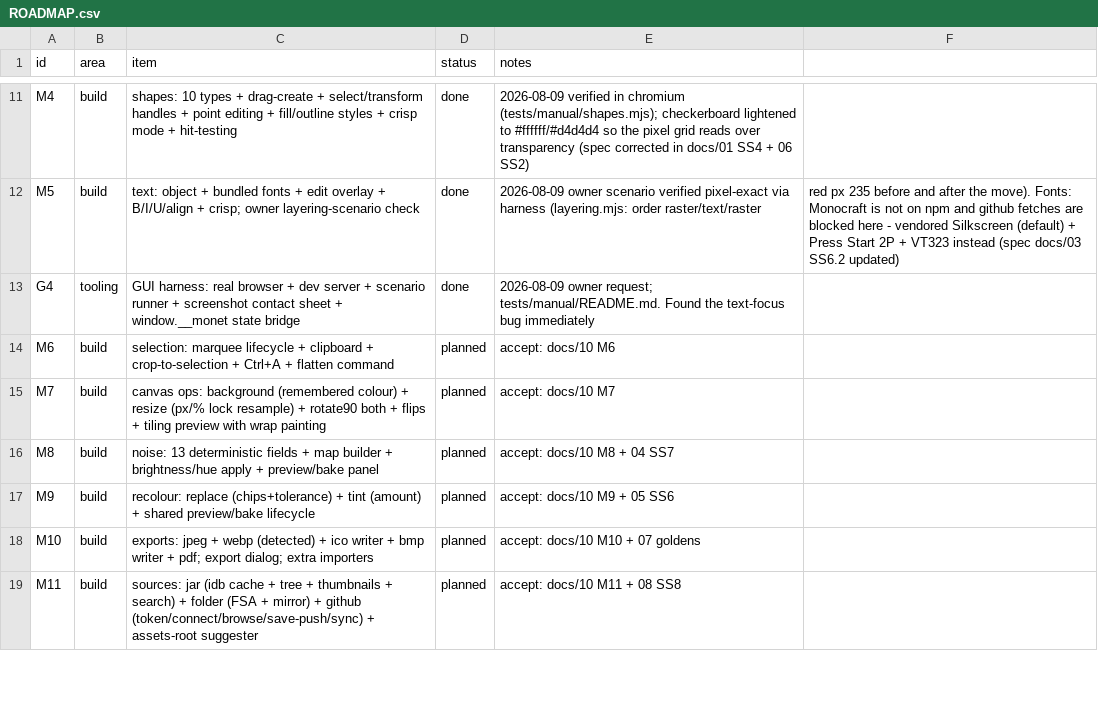
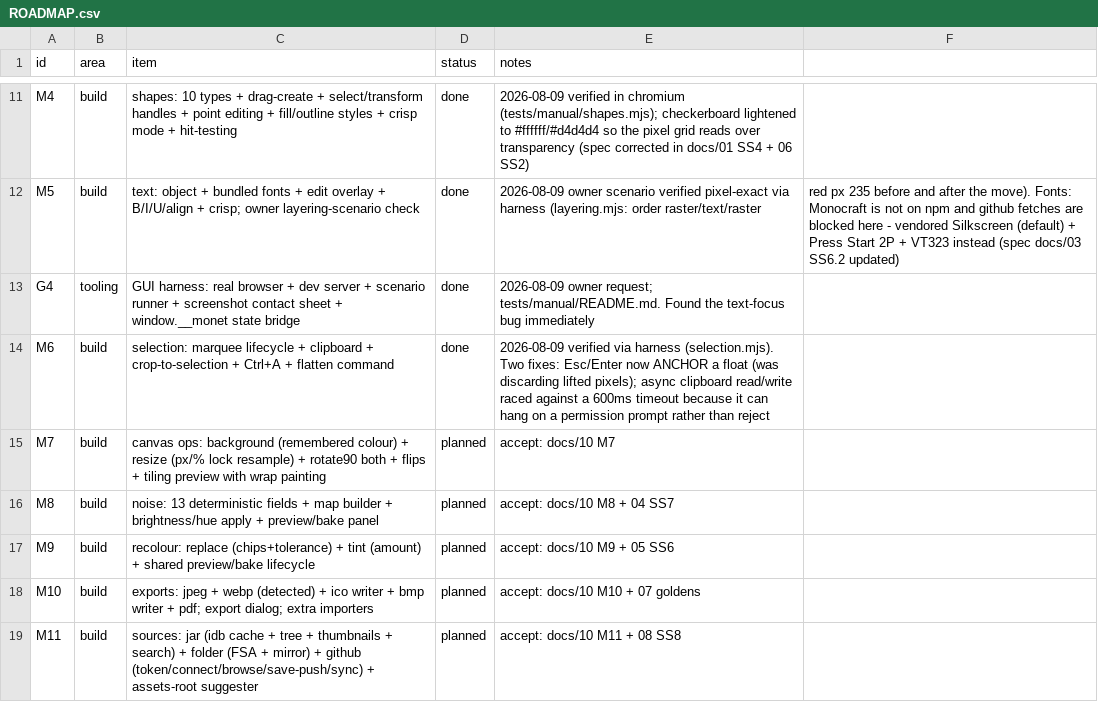
Before and after one commit to alexmouf-work/monet, a CSV file: docs/ROADMAP.csv, drawn as a sheet; only a part is shown, gaps mark what is left out.

```diff
--- a/docs/ROADMAP.csv
+++ b/docs/ROADMAP.csv
@@ -13,3 +13,3 @@ M5,build,text: object + bundled fonts + edit overlay + B/I/U/align + crisp; owne
 G4,tooling,GUI harness: real browser + dev server + scenario runner + screenshot contact sheet + window.__monet state bridge,done,2026-08-09 owner request; tests/manual/README.md. Found the text-focus bug immediately
-M6,build,selection: marquee lifecycle + clipboard + crop-to-selection + Ctrl+A + flatten command,planned,accept: docs/10 M6
+M6,build,selection: marquee lifecycle + clipboard + crop-to-selection + Ctrl+A + flatten command,done,2026-08-09 verified via harness (selection.mjs). Two fixes: Esc/Enter now ANCHOR a float (was discarding lifted pixels); async clipboard read/write raced against a 600ms timeout because it can hang on a permission prompt rather than reject
 M7,build,canvas ops: background (remembered colour) + resize (px/% lock resample) + rotate90 both + flips + tiling preview with wrap painting,planned,accept: docs/10 M7
```
Also changed, not shown: 10 other files.
